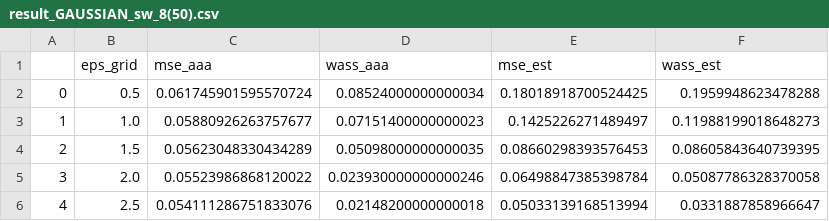
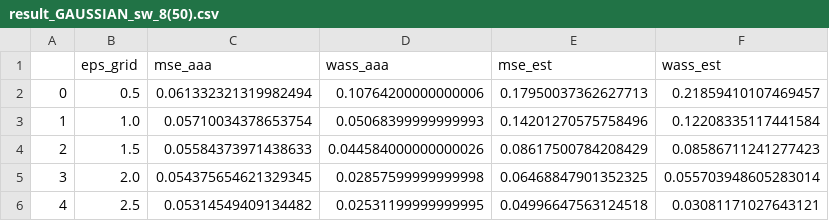
Before and after one commit to FredericW/OptimalFreqEstimatePy, a CSV file: data/result_GAUSSIAN_sw_8(50).csv, drawn as a sheet.

```diff
--- a/data/result_GAUSSIAN_sw_8(50).csv
+++ b/data/result_GAUSSIAN_sw_8(50).csv
@@ -1,6 +1,6 @@
 ,eps_grid,mse_aaa,wass_aaa,mse_est,wass_est
-0,0.5,0.061745901595570724,0.08524000000000034,0.18018918700524425,0.1959948623478288
-1,1.0,0.05880926263757677,0.07151400000000023,0.1425226271489497,0.11988199018648273
-2,1.5,0.05623048330434289,0.05098000000000035,0.08660298393576453,0.08605843640739395
-3,2.0,0.05523986868120022,0.023930000000000246,0.06498847385398784,0.05087786328370058
-4,2.5,0.054111286751833076,0.02148200000000018,0.05033139168513994,0.0331887858966647
+0,0.5,0.061332321319982494,0.10764200000000006,0.17950037362627713,0.21859410107469457
+1,1.0,0.05710034378653754,0.05068399999999993,0.14201270575758496,0.12208335117441584
+2,1.5,0.05584373971438633,0.044584000000000026,0.08617500784208429,0.08586711241277423
+3,2.0,0.054375654621329345,0.02857599999999998,0.06468847901352325,0.055703948605283014
+4,2.5,0.05314549409134482,0.02531199999999995,0.04996647563124518,0.03081171027643121
```
Also changed, not shown: data/result_GAUSSIAN_sw_16(50).csv, 11 other files.
